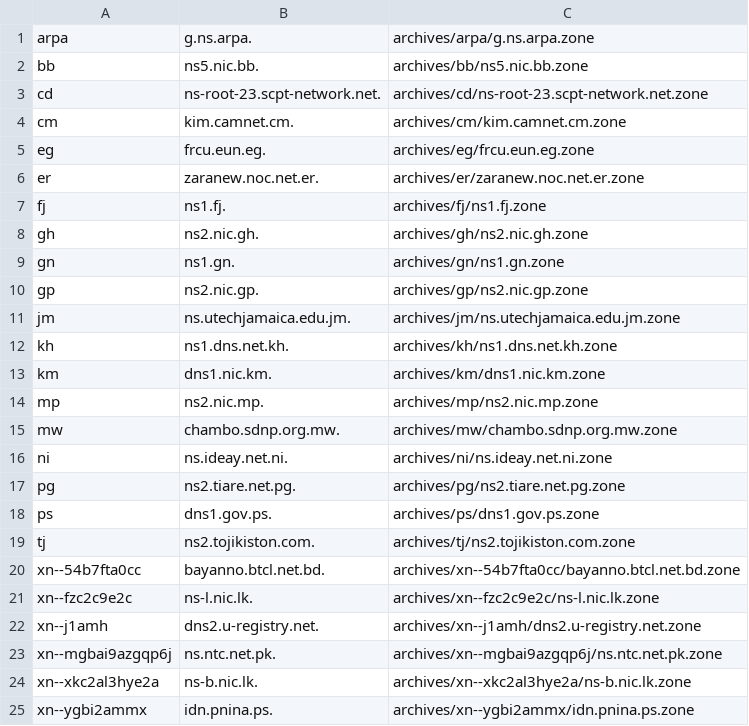
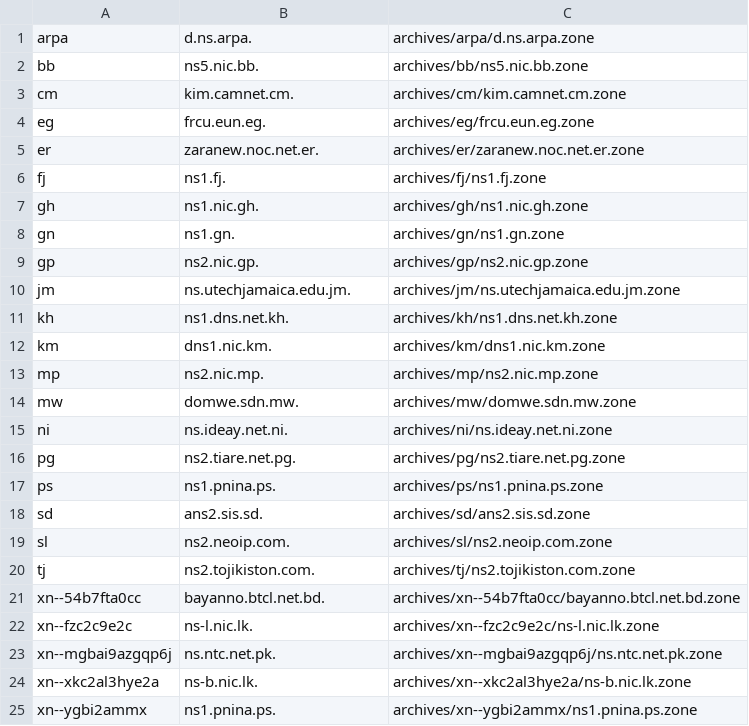
Before and after one commit to vuong2023/TLDR-2, a TSV file: transferable_zones.tsv, drawn as a sheet.

```diff
--- a/transferable_zones.tsv
+++ b/transferable_zones.tsv
@@ -1,4 +1,3 @@
-arpa	g.ns.arpa.	archives/arpa/g.ns.arpa.zone
+arpa	d.ns.arpa.	archives/arpa/d.ns.arpa.zone
 bb	ns5.nic.bb.	archives/bb/ns5.nic.bb.zone
-cd	ns-root-23.scpt-network.net.	archives/cd/ns-root-23.scpt-network.net.zone
 cm	kim.camnet.cm.	archives/cm/kim.camnet.cm.zone
@@ -7,3 +6,3 @@ er	zaranew.noc.net.er.	archives/er/zaranew.noc.net.er.zone
 fj	ns1.fj.	archives/fj/ns1.fj.zone
-gh	ns2.nic.gh.	archives/gh/ns2.nic.gh.zone
+gh	ns1.nic.gh.	archives/gh/ns1.nic.gh.zone
 gn	ns1.gn.	archives/gn/ns1.gn.zone
@@ -14,6 +13,8 @@ km	dns1.nic.km.	archives/km/dns1.nic.km.zone
 mp	ns2.nic.mp.	archives/mp/ns2.nic.mp.zone
-mw	chambo.sdnp.org.mw.	archives/mw/chambo.sdnp.org.mw.zone
+mw	domwe.sdn.mw.	archives/mw/domwe.sdn.mw.zone
 ni	ns.ideay.net.ni.	archives/ni/ns.ideay.net.ni.zone
 pg	ns2.tiare.net.pg.	archives/pg/ns2.tiare.net.pg.zone
-ps	dns1.gov.ps.	archives/ps/dns1.gov.ps.zone
+ps	ns1.pnina.ps.	archives/ps/ns1.pnina.ps.zone
+sd	ans2.sis.sd.	archives/sd/ans2.sis.sd.zone
+sl	ns2.neoip.com.	archives/sl/ns2.neoip.com.zone
 tj	ns2.tojikiston.com.	archives/tj/ns2.tojikiston.com.zone
@@ -21,5 +22,4 @@ xn--54b7fta0cc	bayanno.btcl.net.bd.	archives/xn--54b7fta0cc/bayanno.btcl.net.bd.
 xn--fzc2c9e2c	ns-l.nic.lk.	archives/xn--fzc2c9e2c/ns-l.nic.lk.zone
-xn--j1amh	dns2.u-registry.net.	archives/xn--j1amh/dns2.u-registry.net.zone
 xn--mgbai9azgqp6j	ns.ntc.net.pk.	archives/xn--mgbai9azgqp6j/ns.ntc.net.pk.zone
 xn--xkc2al3hye2a	ns-b.nic.lk.	archives/xn--xkc2al3hye2a/ns-b.nic.lk.zone
-xn--ygbi2ammx	idn.pnina.ps.	archives/xn--ygbi2ammx/idn.pnina.ps.zone
+xn--ygbi2ammx	ns1.pnina.ps.	archives/xn--ygbi2ammx/ns1.pnina.ps.zone
```
Also changed, not shown: 12 other files.
